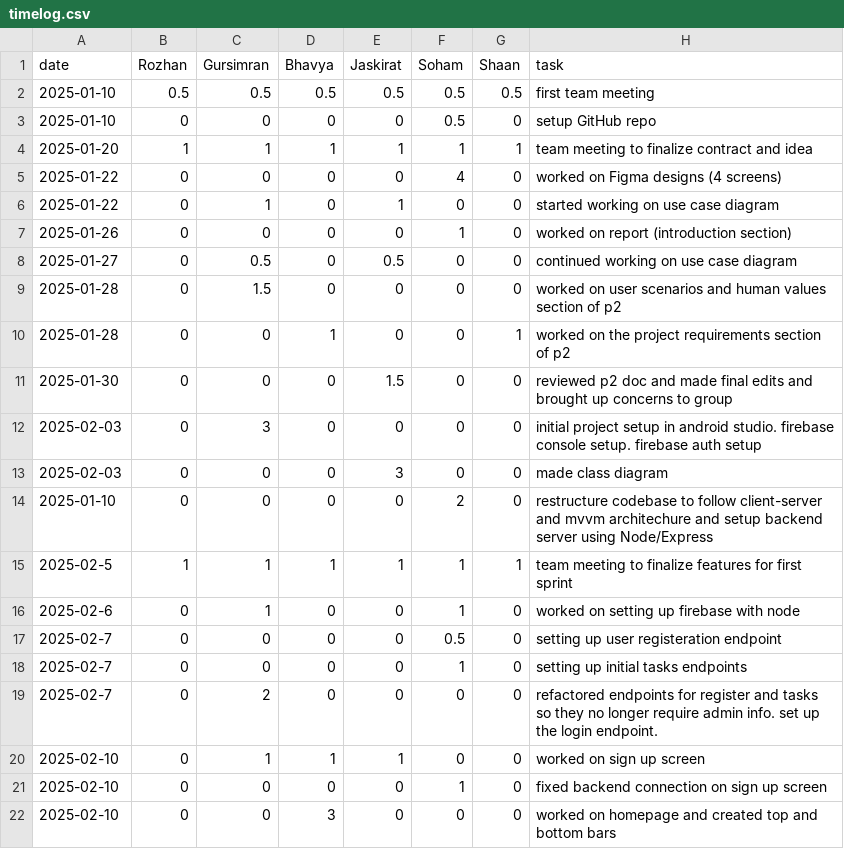
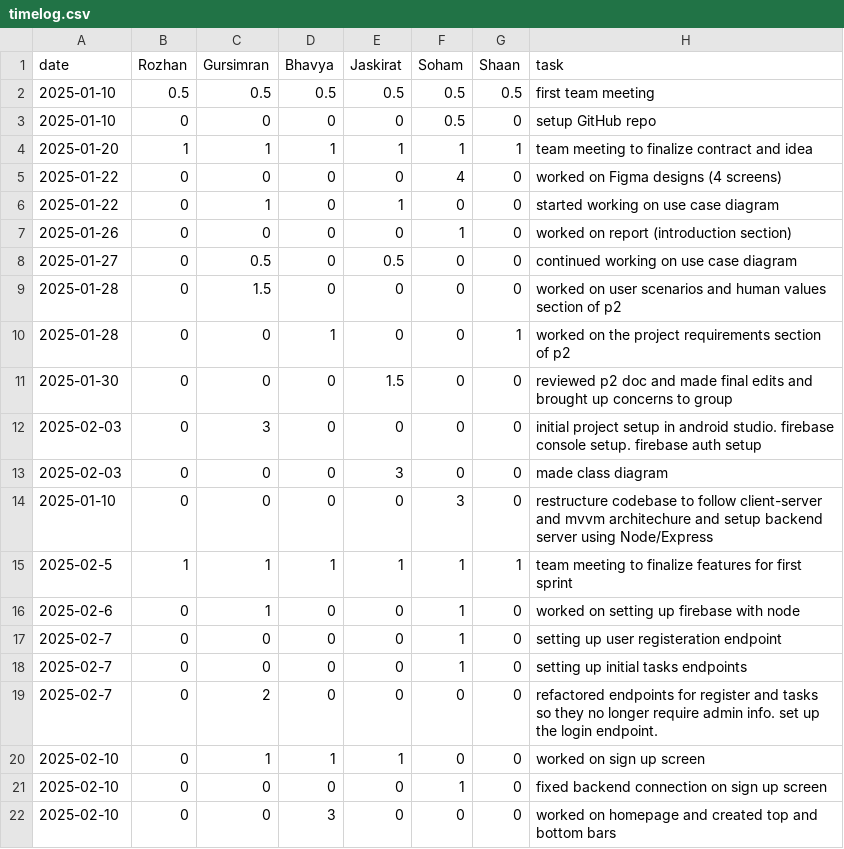
Before and after one commit to soham06/team08-PetPal, a CSV file: timelog.csv, drawn as a sheet.

Commit message:
Update timelog.csv

```diff
--- a/timelog.csv
+++ b/timelog.csv
@@ -13,6 +13,6 @@ date,Rozhan,Gursimran,Bhavya,Jaskirat,Soham,Shaan,task
 2025-02-03,0,0,0,3,0,0,made class diagram
-2025-01-10,0,0,0,0,2,0,restructure codebase to follow client-server and mvvm architechure and setup backend server using Node/Express
+2025-01-10,0,0,0,0,3,0,restructure codebase to follow client-server and mvvm architechure and setup backend server using Node/Express
 2025-02-5,1,1,1,1,1,1,team meeting to finalize features for first sprint
 2025-02-6,0,1,0,0,1,0,worked on setting up firebase with node
-2025-02-7,0,0,0,0,0.5,0,setting up user registeration endpoint
+2025-02-7,0,0,0,0,1,0,setting up user registeration endpoint
 2025-02-7,0,0,0,0,1,0,setting up initial tasks endpoints
```
